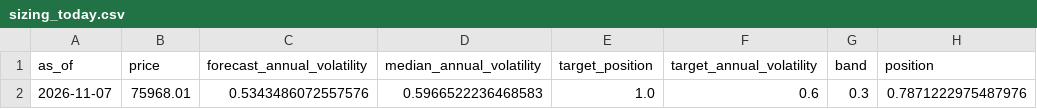
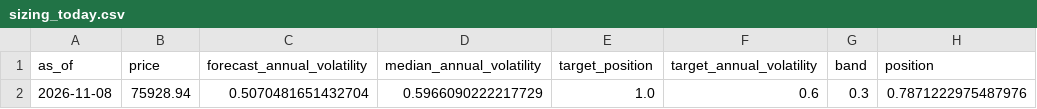
Before and after one commit to quasinbox-netizen/btc-cycle-lab, a CSV file: data/processed/sizing_today.csv, drawn as a sheet.

```diff
--- a/data/processed/sizing_today.csv
+++ b/data/processed/sizing_today.csv
@@ -1,2 +1,2 @@
 as_of,price,forecast_annual_volatility,median_annual_volatility,target_position,target_annual_volatility,band,position
-2026-11-07,75968.01,0.5343486072557576,0.5966522236468583,1.0,0.6,0.3,0.7871222975487976
+2026-11-08,75928.94,0.5070481651432704,0.5966090222217729,1.0,0.6,0.3,0.7871222975487976
```
Also changed, not shown: data/processed/rank_history.csv, data/processed/sizing_comparison.csv, 9 other files.
